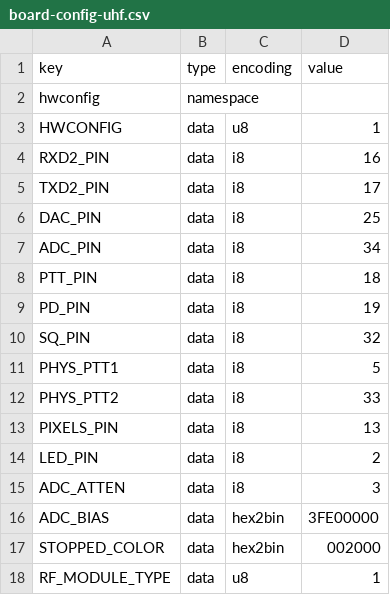
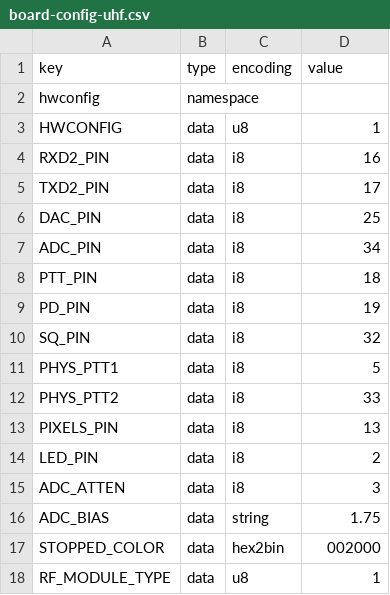
Before and after one commit to VanceVagell/kv4p-ht, a CSV file: pcb/v1.5/board-config-uhf.csv, drawn as a sheet.

Commit message:
Changed ADC_BIAS to String. Easier to edit

```diff
--- a/pcb/v1.5/board-config-uhf.csv
+++ b/pcb/v1.5/board-config-uhf.csv
@@ -15,3 +15,3 @@ LED_PIN,data,i8,2
 ADC_ATTEN,data,i8,3
-ADC_BIAS,data,hex2bin,3FE00000
+ADC_BIAS,data,string,1.75
 STOPPED_COLOR,data,hex2bin,002000
```
Also changed, not shown: pcb/v1.7/board-config-uhf.csv, pcb/v1.7/board-config.csv, 26 other files.
